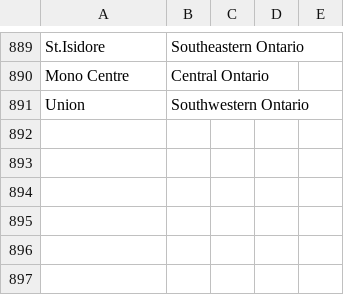
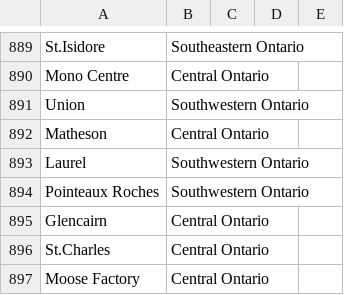
Before and after one commit to shadman-kaif/Canada-Jobs-Web-Scraper, a CSV file: saved excel files/Municipalities.csv, drawn as a sheet; only a part is shown, gaps mark what is left out; the diff names each change by its address in the sheet, - before the commit and + after, or states it on an @@ line.

```diff
--- a/saved excel files/Municipalities.csv
+++ b/saved excel files/Municipalities.csv
+row 892: Matheson | Central Ontario
+row 893: Laurel | Southwestern Ontario
+row 894: Pointeaux Roches | Southwestern Ontario
+row 895: Glencairn | Central Ontario
+row 896: St.Charles | Central Ontario
+row 897: Moose Factory | Central Ontario
```
Also changed, not shown: 2 other files.
